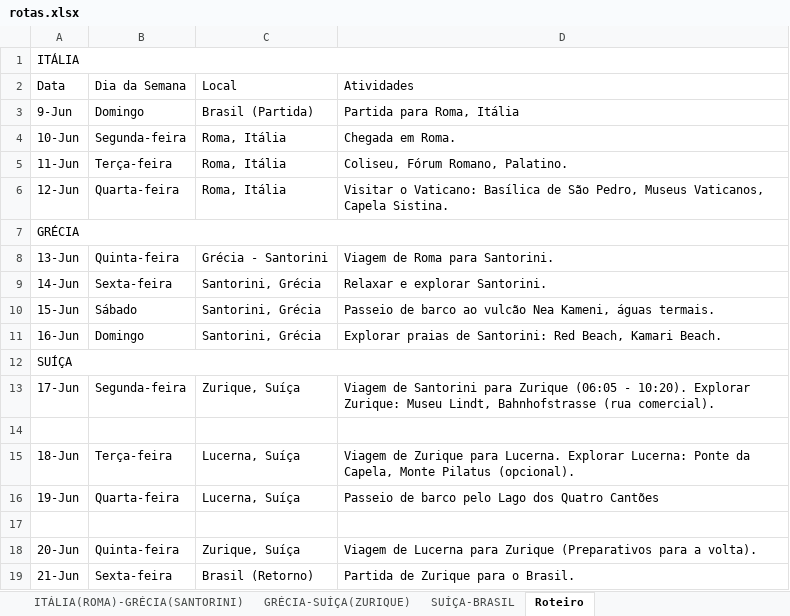
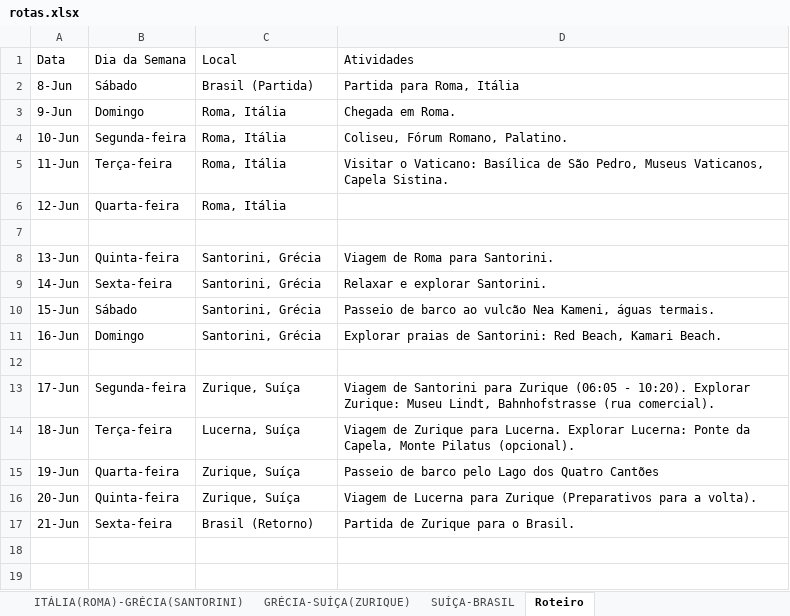
Before and after one commit to acamilateixeira/EuroTrip2024, an Excel workbook: rotas.xlsx, sheet Roteiro, drawn as a sheet; values as stored, in another font and other column widths than the file's, no cell formats; table styles not drawn; removed rows and columns are numbered as before the commit, all else as after; the diff names each change by its address in the sheet, - before the commit and + after, or states it on an @@ line.

```diff
--- a/rotas.xlsx (sheet Roteiro)
+++ b/rotas.xlsx (sheet Roteiro)
-row 1: ITÁLIA
+row 2: 8-Jun | Sábado | Brasil (Partida) | Partida para Roma, Itália
-C3 (Local): Brasil (Partida)
+C3 (Local): Roma, Itália
-D3 (Atividades): Partida para Roma, Itália
+D3 (Atividades): Chegada em Roma.
-D4 (Atividades): Chegada em Roma.
+D4 (Atividades): Coliseu, Fórum Romano, Palatino.
-D5 (Atividades): Coliseu, Fórum Romano, Palatino.
+D5 (Atividades): Visitar o Vaticano: Basílica de São Pedro, Museus Vaticanos, Capela Sistina.
-D6 (Atividades): Visitar o Vaticano: Basílica de São Pedro, Museus Vaticanos, Capela Sistina.
+D6 (Atividades): (empty)
-A7 (Data): GRÉCIA
+A7 (Data): (empty)
-A7:D7 merged
-C8 (Local): Grécia - Santorini
+C8 (Local): Santorini, Grécia
-A12 (Data): SUÍÇA
+A12 (Data): (empty)
-A12:D12 merged
-row 14: (empty)
-C15 (Local): Lucerna, Suíça
+C15 (Local): Zurique, Suíça
-row 17: (empty)
```
Also changed, not shown: sheet ITÁLIA(ROMA)-GRÉCIA(SANTORINI), sheet SUÍÇA-BRASIL, sheet BRASIL - ITÁLIA(ROMA), sheet GRÉCIA-SUÍÇA(ZURIQUE), cell formats, despesas.xlsx.
